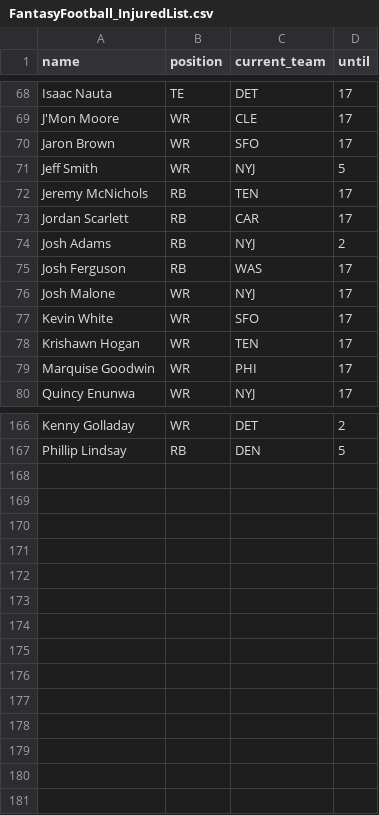
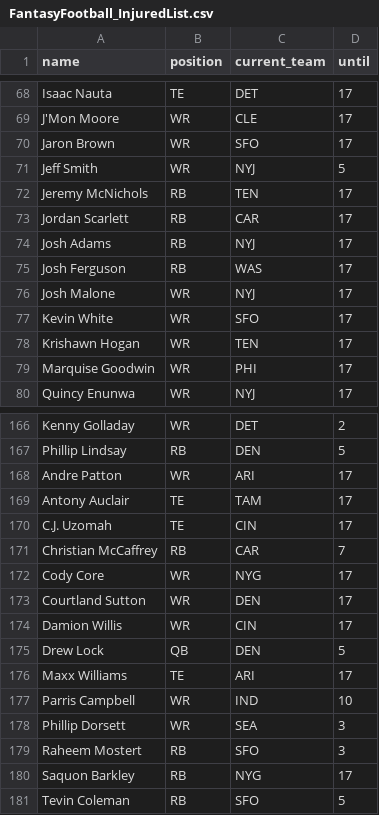
Before and after one commit to tefirman/FantasySports, a CSV file: FantasyFootball_InjuredList.csv, drawn as a sheet; only a part is shown, gaps mark what is left out.

Commit message:
Update FantasyFootball_InjuredList.csv

```diff
--- a/FantasyFootball_InjuredList.csv
+++ b/FantasyFootball_InjuredList.csv
@@ -73,3 +73,3 @@ Jeremy McNichols,RB,TEN,17
 Jordan Scarlett,RB,CAR,17
-Josh Adams,RB,NYJ,2
+Josh Adams,RB,NYJ,17
 Josh Ferguson,RB,WAS,17
@@ -167 +167,15 @@ Kenny Golladay,WR,DET,2
 Phillip Lindsay,RB,DEN,5
+Andre Patton,WR,ARI,17
+Antony Auclair,TE,TAM,17
+C.J. Uzomah,TE,CIN,17
+Christian McCaffrey,RB,CAR,7
+Cody Core,WR,NYG,17
+Courtland Sutton,WR,DEN,17
+Damion Willis,WR,CIN,17
+Drew Lock,QB,DEN,5
+Maxx Williams,TE,ARI,17
+Parris Campbell,WR,IND,10
+Phillip Dorsett,WR,SEA,3
+Raheem Mostert,RB,SFO,3
+Saquon Barkley,RB,NYG,17
+Tevin Coleman,RB,SFO,5
```
